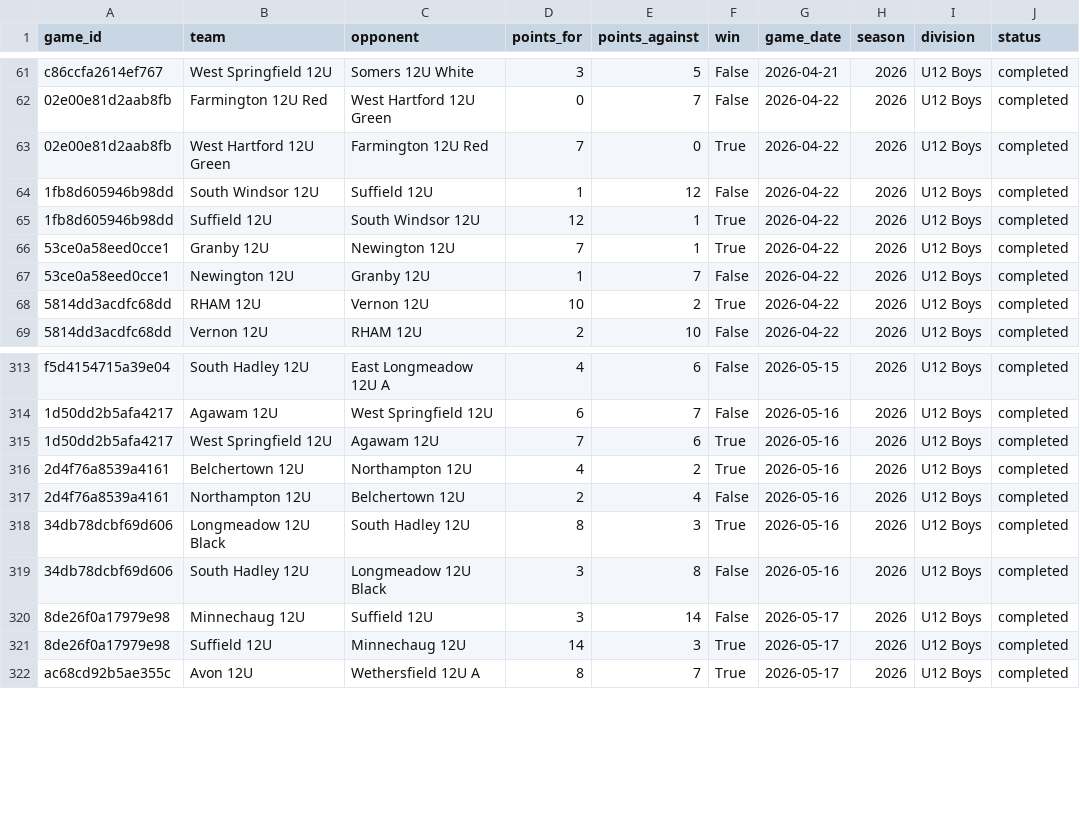
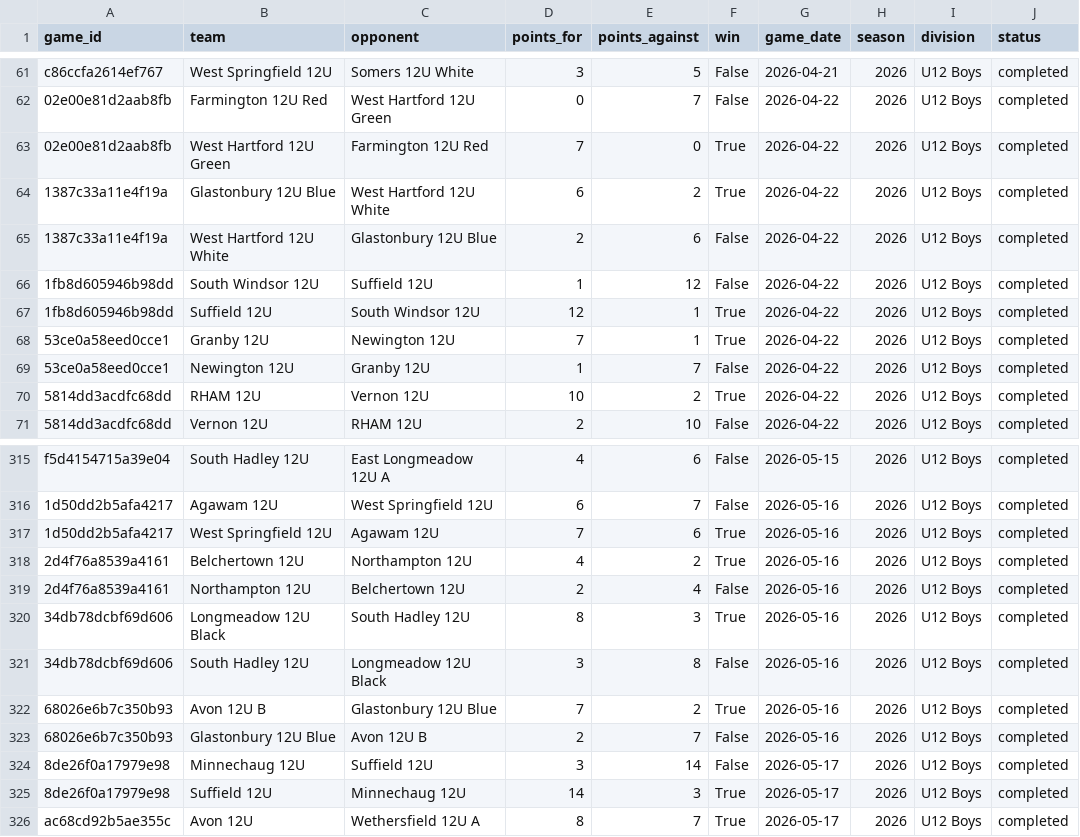
Before and after one commit to Benjaminrussell7/cvyl-prediction-dashboard, a CSV file: data/processed/cvyl_team_games.csv, drawn as a sheet; only a part is shown, gaps mark what is left out.

```diff
--- a/data/processed/cvyl_team_games.csv
+++ b/data/processed/cvyl_team_games.csv
@@ -63,2 +63,4 @@ c86ccfa2614ef767,West Springfield 12U,Somers 12U White,3,5,False,2026-04-21,2026
 02e00e81d2aab8fb,West Hartford 12U Green,Farmington 12U Red,7,0,True,2026-04-22,2026,U12 Boys,completed
+1387c33a11e4f19a,Glastonbury 12U Blue,West Hartford 12U White,6,2,True,2026-04-22,2026,U12 Boys,completed
+1387c33a11e4f19a,West Hartford 12U White,Glastonbury 12U Blue,2,6,False,2026-04-22,2026,U12 Boys,completed
 1fb8d605946b98dd,South Windsor 12U,Suffield 12U,1,12,False,2026-04-22,2026,U12 Boys,completed
@@ -319,2 +321,4 @@ f5d4154715a39e04,South Hadley 12U,East Longmeadow 12U A,4,6,False,2026-05-15,202
 34db78dcbf69d606,South Hadley 12U,Longmeadow 12U Black,3,8,False,2026-05-16,2026,U12 Boys,completed
+68026e6b7c350b93,Avon 12U B,Glastonbury 12U Blue,7,2,True,2026-05-16,2026,U12 Boys,completed
+68026e6b7c350b93,Glastonbury 12U Blue,Avon 12U B,2,7,False,2026-05-16,2026,U12 Boys,completed
 8de26f0a17979e98,Minnechaug 12U,Suffield 12U,3,14,False,2026-05-17,2026,U12 Boys,completed
```
Also changed, not shown: data/processed/cvyl_completed_games.csv, data/processed/cvyl_elo_history.csv, 18 other files.
